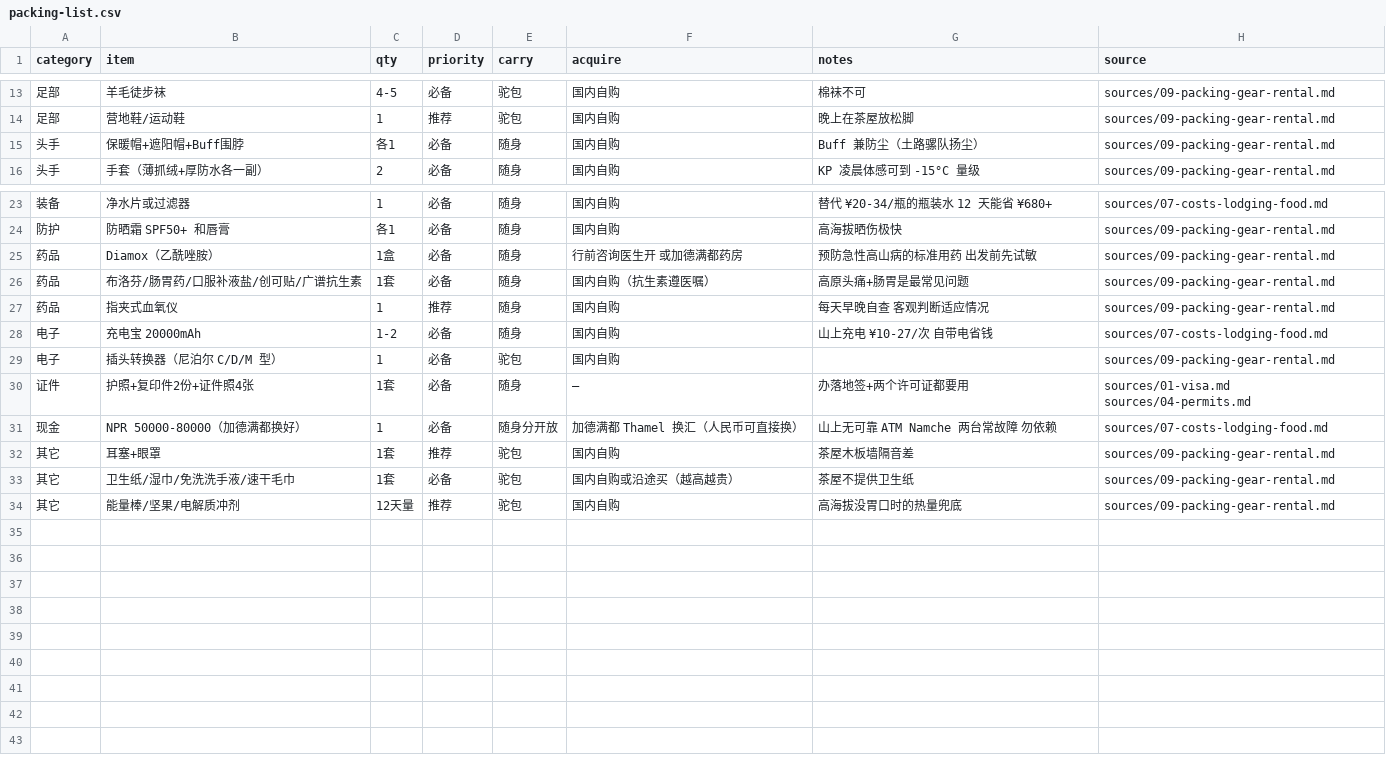
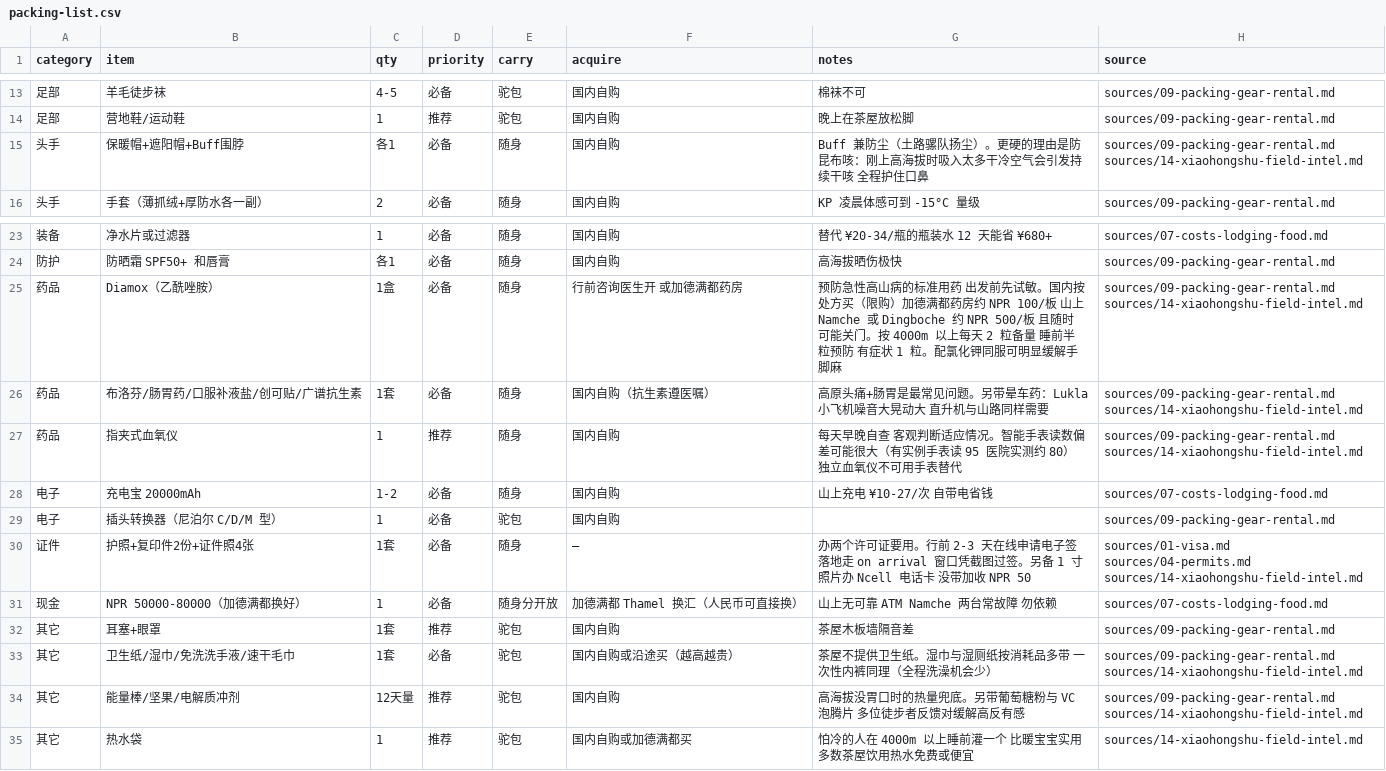
Before and after one commit to HcaZreJ/ebc-trail, a CSV file: data/packing-list.csv, drawn as a sheet; only a part is shown, gaps mark what is left out.

```diff
--- a/data/packing-list.csv
+++ b/data/packing-list.csv
@@ -14,3 +14,3 @@ category,item,qty,priority,carry,acquire,notes,source
 足部,营地鞋/运动鞋,1,推荐,驼包,国内自购,晚上在茶屋放松脚,sources/09-packing-gear-rental.md
-头手,保暖帽+遮阳帽+Buff围脖,各1,必备,随身,国内自购,Buff 兼防尘（土路骡队扬尘）,sources/09-packing-gear-rental.md
+头手,保暖帽+遮阳帽+Buff围脖,各1,必备,随身,国内自购,Buff 兼防尘（土路骡队扬尘）。更硬的理由是防昆布咳：刚上高海拔时吸入太多干冷空气会引发持续干咳 全程护住口鼻,sources/09-packing-gear-rental.md sources/14-xiaohongshu-field-intel.md
 头手,手套（薄抓绒+厚防水各一副）,2,必备,随身,国内自购,KP 凌晨体感可到 -15°C 量级,sources/09-packing-gear-rental.md
@@ -24,11 +24,12 @@ category,item,qty,priority,carry,acquire,notes,source
 防护,防晒霜 SPF50+ 和唇膏,各1,必备,随身,国内自购,高海拔晒伤极快,sources/09-packing-gear-rental.md
-药品,Diamox（乙酰唑胺）,1盒,必备,随身,行前咨询医生开 或加德满都药房,预防急性高山病的标准用药 出发前先试敏,sources/09-packing-gear-rental.md
-药品,布洛芬/肠胃药/口服补液盐/创可贴/广谱抗生素,1套,必备,随身,国内自购（抗生素遵医嘱）,高原头痛+肠胃是最常见问题,sources/09-packing-gear-rental.md
-药品,指夹式血氧仪,1,推荐,随身,国内自购,每天早晚自查 客观判断适应情况,sources/09-packing-gear-rental.md
+药品,Diamox（乙酰唑胺）,1盒,必备,随身,行前咨询医生开 或加德满都药房,预防急性高山病的标准用药 出发前先试敏。国内按处方买（限购）加德满都药房约 NPR 100/板 山上 Namche 或 Dingboche 约 NPR 500/板 且随时可能关门。按 4000m 以上每天 2 粒备量 睡前半粒预防 有症状 1 粒。配氯化钾同服可明显缓解手脚麻,sources/09-packing-gear-rental.md sources/14-xiaohongshu-field-intel.md
+药品,布洛芬/肠胃药/口服补液盐/创可贴/广谱抗生素,1套,必备,随身,国内自购（抗生素遵医嘱）,高原头痛+肠胃是最常见问题。另带晕车药：Lukla 小飞机噪音大晃动大 直升机与山路同样需要,sources/09-packing-gear-rental.md sources/14-xiaohongshu-field-intel.md
+药品,指夹式血氧仪,1,推荐,随身,国内自购,每天早晚自查 客观判断适应情况。智能手表读数偏差可能很大（有实例手表读 95 医院实测约 80）独立血氧仪不可用手表替代,sources/09-packing-gear-rental.md sources/14-xiaohongshu-field-intel.md
 电子,充电宝 20000mAh,1-2,必备,随身,国内自购,山上充电 ¥10-27/次 自带电省钱,sources/07-costs-lodging-food.md
 电子,插头转换器（尼泊尔 C/D/M 型）,1,必备,驼包,国内自购,,sources/09-packing-gear-rental.md
-证件,护照+复印件2份+证件照4张,1套,必备,随身,—,办落地签+两个许可证都要用,sources/01-visa.md sources/04-permits.md
+证件,护照+复印件2份+证件照4张,1套,必备,随身,—,办两个许可证要用。行前 2-3 天在线申请电子签 落地走 on arrival 窗口凭截图过签。另备 1 寸照片办 Ncell 电话卡 没带加收 NPR 50,sources/01-visa.md sources/04-permits.md sources/14-xiaohongshu-field-intel.md
 现金,NPR 50000-80000（加德满都换好）,1,必备,随身分开放,加德满都 Thamel 换汇（人民币可直接换）,山上无可靠 ATM Namche 两台常故障 勿依赖,sources/07-costs-lodging-food.md
 其它,耳塞+眼罩,1套,推荐,驼包,国内自购,茶屋木板墙隔音差,sources/09-packing-gear-rental.md
-其它,卫生纸/湿巾/免洗洗手液/速干毛巾,1套,必备,驼包,国内自购或沿途买（越高越贵）,茶屋不提供卫生纸,sources/09-packing-gear-rental.md
-其它,能量棒/坚果/电解质冲剂,12天量,推荐,驼包,国内自购,高海拔没胃口时的热量兜底,sources/09-packing-gear-rental.md
+其它,卫生纸/湿巾/免洗洗手液/速干毛巾,1套,必备,驼包,国内自购或沿途买（越高越贵）,茶屋不提供卫生纸。湿巾与湿厕纸按消耗品多带 一次性内裤同理（全程洗澡机会少）,sources/09-packing-gear-rental.md sources/14-xiaohongshu-field-intel.md
+其它,能量棒/坚果/电解质冲剂,12天量,推荐,驼包,国内自购,高海拔没胃口时的热量兜底。另带葡萄糖粉与 VC 泡腾片 多位徒步者反馈对缓解高反有感,sources/09-packing-gear-rental.md sources/14-xiaohongshu-field-intel.md
+其它,热水袋,1,推荐,驼包,国内自购或加德满都买,怕冷的人在 4000m 以上睡前灌一个 比暖宝宝实用 多数茶屋饮用热水免费或便宜,sources/14-xiaohongshu-field-intel.md
```
Also changed, not shown: data/cost-breakdown.csv, data/itinerary.csv, 9 other files.
